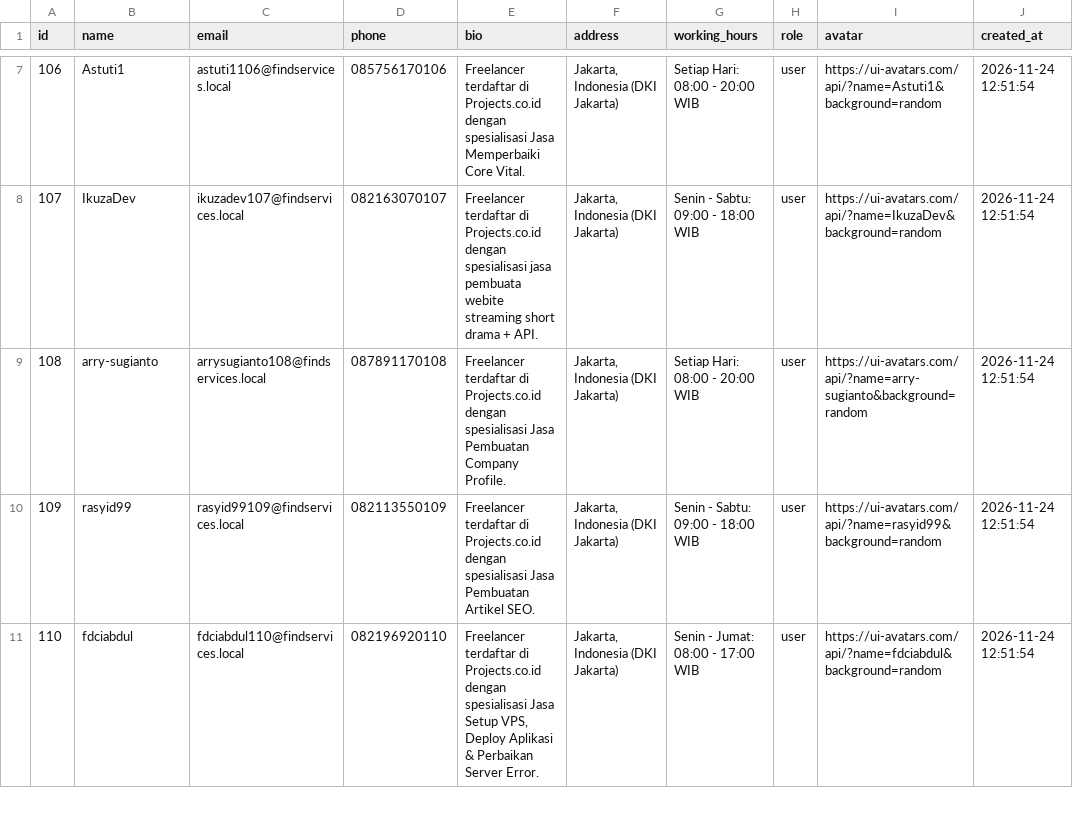
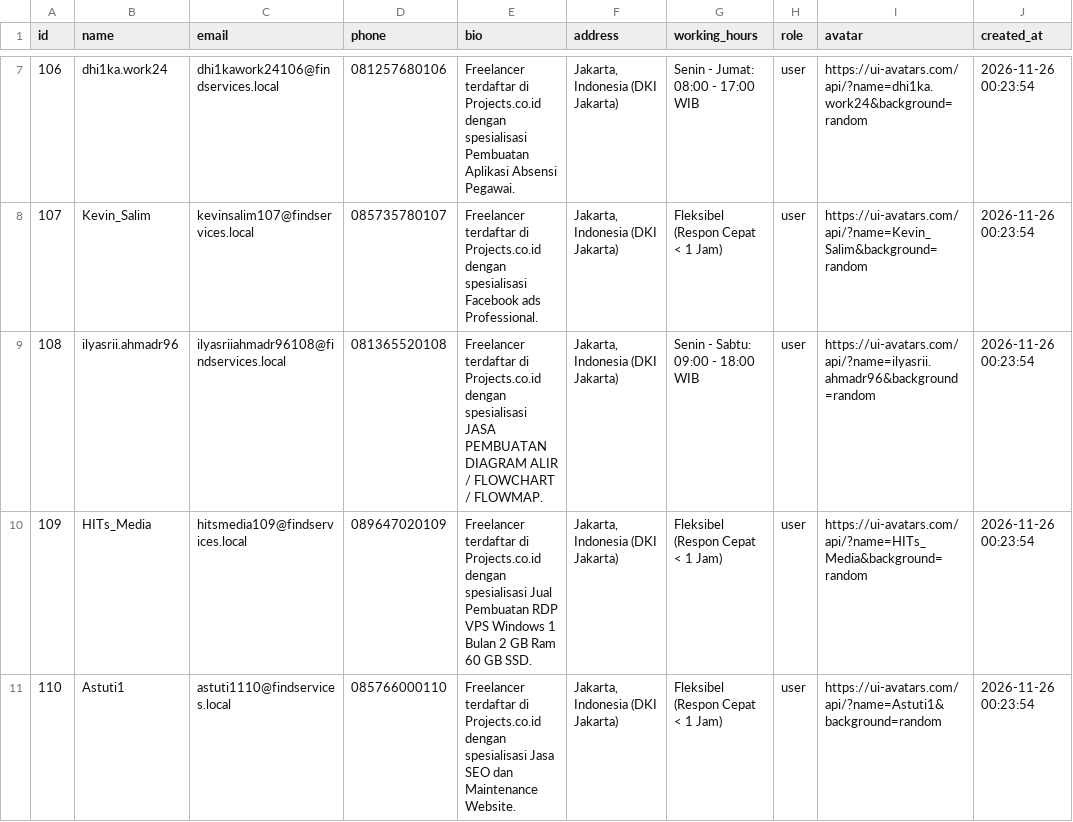
Before and after one commit to Saha-hub123/FindServices, a CSV file: proyek3/data_scraping/data/clean/users.csv, drawn as a sheet; only a part is shown, gaps mark what is left out; the diff covers the shown part only.

```diff
--- a/proyek3/data_scraping/data/clean/users.csv
+++ b/proyek3/data_scraping/data/clean/users.csv
@@ -7,5 +7,5 @@ id,name,email,phone,bio,address,working_hours,role,avatar,created_at
-106,Astuti1,astuti1106@findservices.local,085756170106,Freelancer terdaftar di Projects.co.id dengan spesialisasi Jasa Memperbaiki Core Vital.,"Jakarta, Indonesia (DKI Jakarta)",Setiap Hari: 08:00 - 20:00 WIB,user,https://ui-avatars.com/api/?name=Astuti1&background=random,2026-11-24 12:51:54
-107,IkuzaDev,ikuzadev107@findservices.local,082163070107,Freelancer terdaftar di Projects.co.id dengan spesialisasi jasa pembuata webite streaming short drama + API.,"Jakarta, Indonesia (DKI Jakarta)",Senin - Sabtu: 09:00 - 18:00 WIB,user,https://ui-avatars.com/api/?name=IkuzaDev&background=random,2026-11-24 12:51:54
-108,arry-sugianto,arrysugianto108@findservices.local,087891170108,Freelancer terdaftar di Projects.co.id dengan spesialisasi Jasa Pembuatan Company Profile.,"Jakarta, Indonesia (DKI Jakarta)",Setiap Hari: 08:00 - 20:00 WIB,user,https://ui-avatars.com/api/?name=arry-sugianto&background=random,2026-11-24 12:51:54
-109,rasyid99,rasyid99109@findservices.local,082113550109,Freelancer terdaftar di Projects.co.id dengan spesialisasi Jasa Pembuatan Artikel SEO.,"Jakarta, Indonesia (DKI Jakarta)",Senin - Sabtu: 09:00 - 18:00 WIB,user,https://ui-avatars.com/api/?name=rasyid99&background=random,2026-11-24 12:51:54
-110,fdciabdul,fdciabdul110@findservices.local,082196920110,"Freelancer terdaftar di Projects.co.id dengan spesialisasi Jasa Setup VPS, Deploy Aplikasi & Perbaikan Server Error.","Jakarta, Indonesia (DKI Jakarta)",Senin - Jumat: 08:00 - 17:00 WIB,user,https://ui-avatars.com/api/?name=fdciabdul&background=random,2026-11-24 12:51:54
+106,dhi1ka.work24,dhi1kawork24106@findservices.local,081257680106,Freelancer terdaftar di Projects.co.id dengan spesialisasi Pembuatan Aplikasi Absensi Pegawai.,"Jakarta, Indonesia (DKI Jakarta)",Senin - Jumat: 08:00 - 17:00 WIB,user,https://ui-avatars.com/api/?name=dhi1ka.work24&background=random,2026-11-26 00:23:54
+107,Kevin_Salim,kevinsalim107@findservices.local,085735780107,Freelancer terdaftar di Projects.co.id dengan spesialisasi Facebook ads Professional.,"Jakarta, Indonesia (DKI Jakarta)",Fleksibel (Respon Cepat < 1 Jam),user,https://ui-avatars.com/api/?name=Kevin_Salim&background=random,2026-11-26 00:23:54
+108,ilyasrii.ahmadr96,ilyasriiahmadr96108@findservices.local,081365520108,Freelancer terdaftar di Projects.co.id dengan spesialisasi JASA PEMBUATAN DIAGRAM ALIR / FLOWCHART / FLOWMAP.,"Jakarta, Indonesia (DKI Jakarta)",Senin - Sabtu: 09:00 - 18:00 WIB,user,https://ui-avatars.com/api/?name=ilyasrii.ahmadr96&background=random,2026-11-26 00:23:54
+109,HITs_Media,hitsmedia109@findservices.local,089647020109,Freelancer terdaftar di Projects.co.id dengan spesialisasi Jual Pembuatan RDP VPS Windows 1 Bulan 2 GB Ram 60 GB SSD.,"Jakarta, Indonesia (DKI Jakarta)",Fleksibel (Respon Cepat < 1 Jam),user,https://ui-avatars.com/api/?name=HITs_Media&background=random,2026-11-26 00:23:54
+110,Astuti1,astuti1110@findservices.local,085766000110,Freelancer terdaftar di Projects.co.id dengan spesialisasi Jasa SEO dan Maintenance Website.,"Jakarta, Indonesia (DKI Jakarta)",Fleksibel (Respon Cepat < 1 Jam),user,https://ui-avatars.com/api/?name=Astuti1&background=random,2026-11-26 00:23:54
```
Also changed, not shown: 141 edited cells elsewhere in this file, 22 other files.
